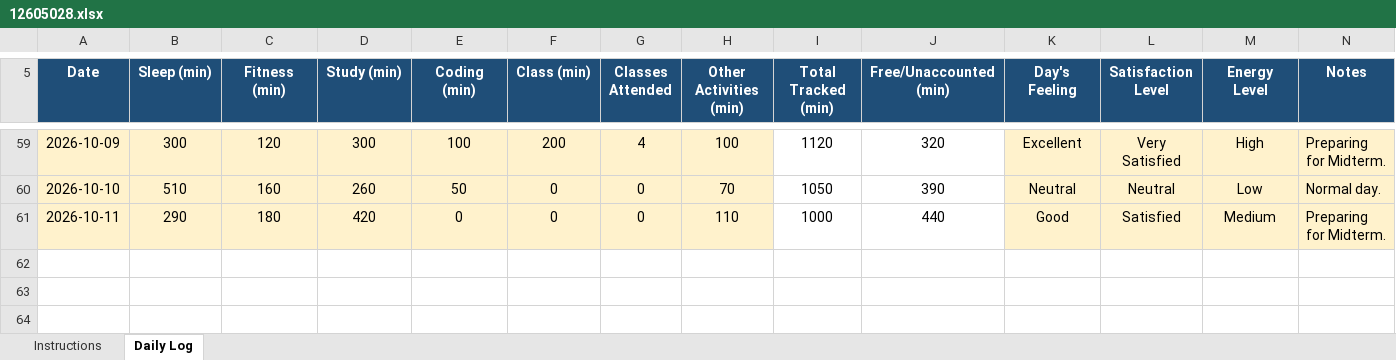
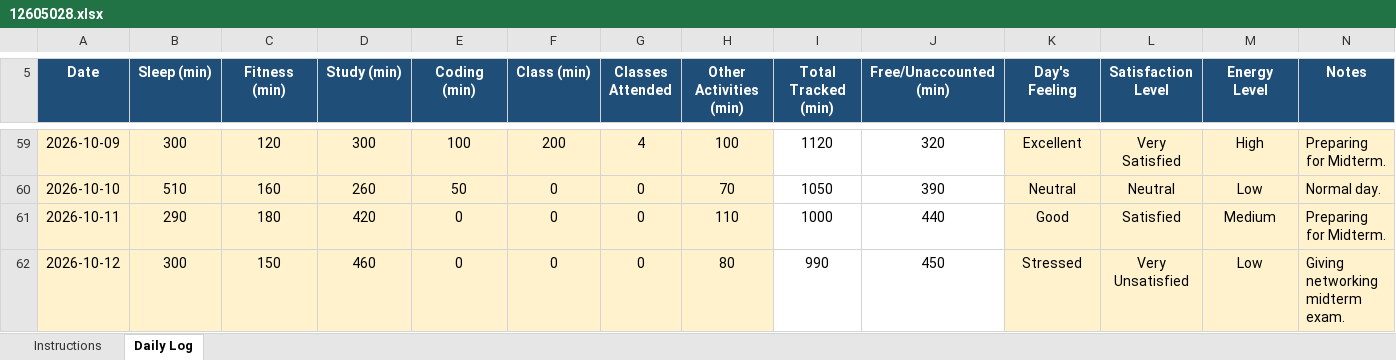
Before and after one commit to RiyaKumari2602/cap776, an Excel workbook: 12605028.xlsx, sheet Daily Log, drawn as a sheet; only a part is shown, gaps mark what is left out; values as stored, in another font and other column widths than the file's, no borders; conditional formats not drawn; the diff names each change by its address in the sheet, - before the commit and + after, or states it on an @@ line.

Commit message:
my updated data

```diff
--- a/12605028.xlsx (sheet Daily Log)
+++ b/12605028.xlsx (sheet Daily Log)
+row 62: 2026-10-12 | 300 | 150 | 460 | 0 | 0 | 0 | 80 | 990 | 450 | Stressed | Very Unsatisfied | Low | Giving networking midterm exam.
```
